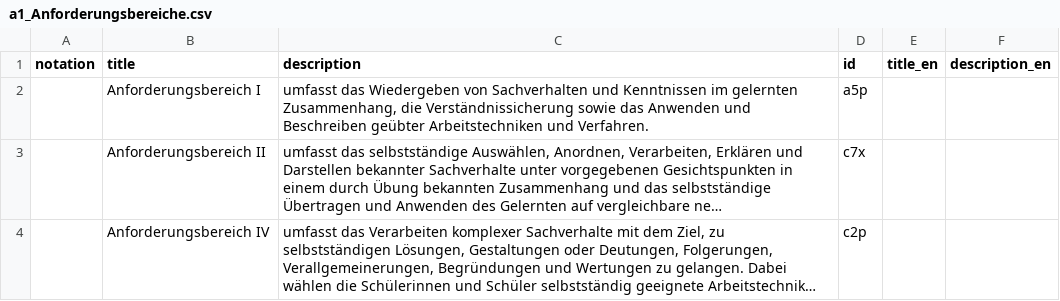
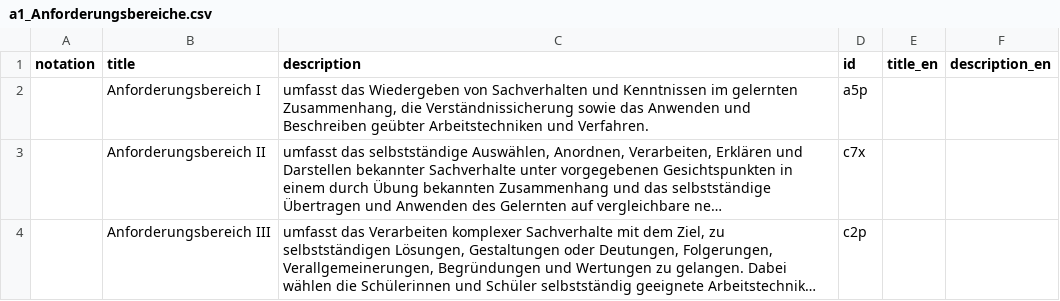
Before and after one commit to nanoyan/v55, a CSV file: csv/a1_Anforderungsbereiche.csv, drawn as a sheet; long unchanged cells end in …; the diff names each change by its address in the sheet, - before the commit and + after, or states it on an @@ line.

Commit message:
Update a1_Anforderungsbereiche.csv

```diff
--- a/csv/a1_Anforderungsbereiche.csv
+++ b/csv/a1_Anforderungsbereiche.csv
-B4 (title): Anforderungsbereich IV
+B4 (title): Anforderungsbereich III
```
